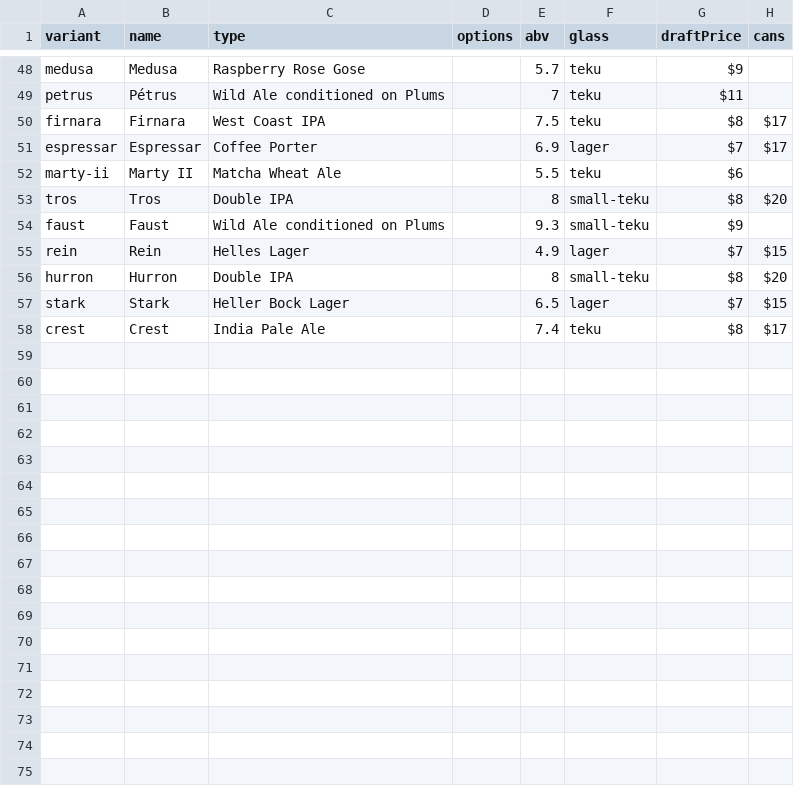
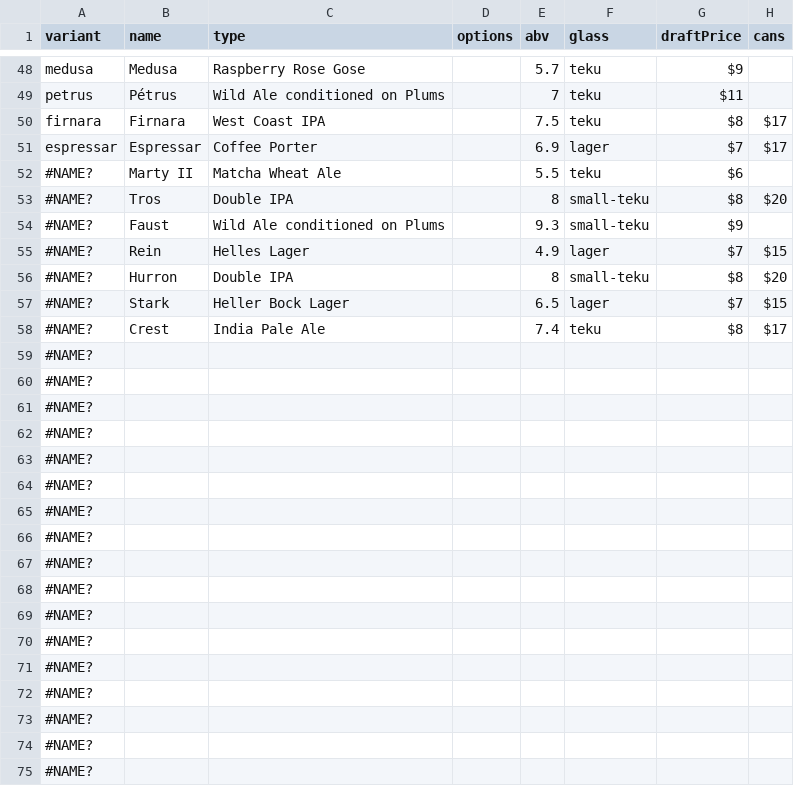
Before and after one commit to lolevbeer/site, a CSV file: _data/beer.csv, drawn as a sheet; only a part is shown, gaps mark what is left out; rows hold the shown columns only; the diff names each change by its address in the sheet, - before the commit and + after, or states it on an @@ line.

Commit message:
Sync Data from google sheets

```diff
--- a/_data/beer.csv
+++ b/_data/beer.csv
-A52 (variant): marty-ii
+A52 (variant): #NAME?
-A53 (variant): tros
+A53 (variant): #NAME?
-A54 (variant): faust
+A54 (variant): #NAME?
-A55 (variant): rein
+A55 (variant): #NAME?
-A56 (variant): hurron
+A56 (variant): #NAME?
-A57 (variant): stark
+A57 (variant): #NAME?
-A58 (variant): crest
+A58 (variant): #NAME?
+row 59: #NAME?
+row 60: #NAME?
+row 61: #NAME?
+row 62: #NAME?
+row 63: #NAME?
+row 64: #NAME?
+row 65: #NAME?
+row 66: #NAME?
+row 67: #NAME?
+row 68: #NAME?
+row 69: #NAME?
+row 70: #NAME?
+row 71: #NAME?
+row 72: #NAME?
+row 73: #NAME?
+row 74: #NAME?
+row 75: #NAME?
```
